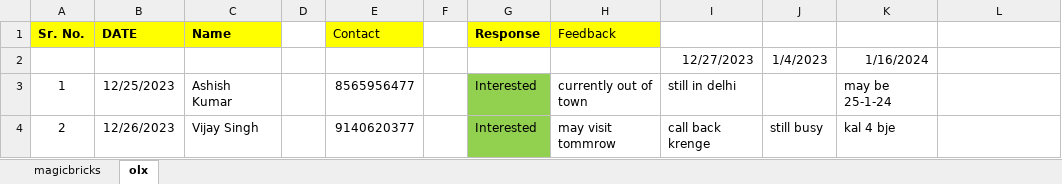
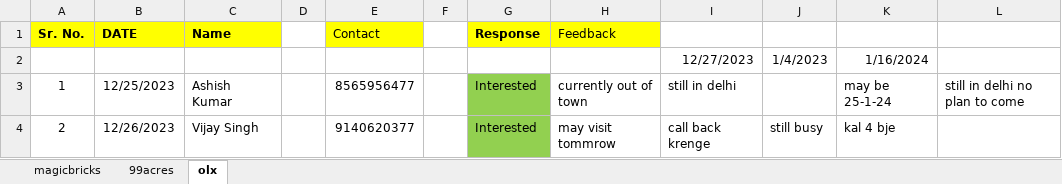
Before and after one commit to vrohan319/RadhaConstructions, an Excel workbook: magicbricks response1.xlsx, sheet olx, drawn as a sheet; values as stored, in another font and other column widths than the file's, no borders; the diff names each change by its address in the sheet, - before the commit and + after, or states it on an @@ line.

```diff
--- a/magicbricks response1.xlsx (sheet olx)
+++ b/magicbricks response1.xlsx (sheet olx)
+sheet tab: 99acres
-L3: (empty)
+L3: still in delhi no plan to come
```
Also changed, not shown: sheet magicbricks, 1 other file.
